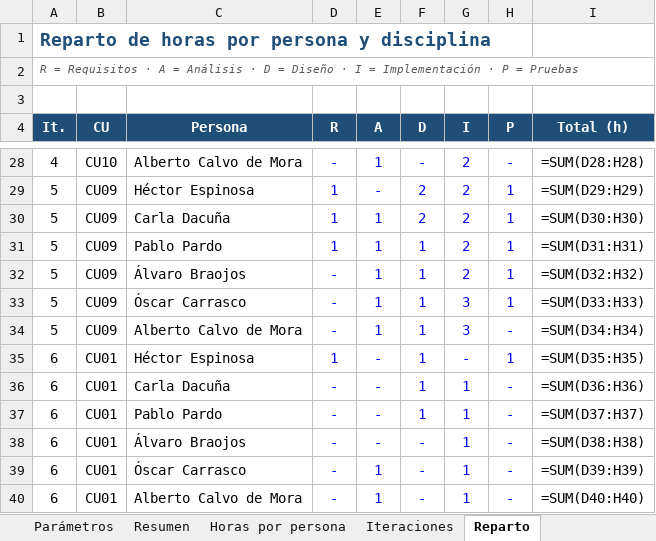
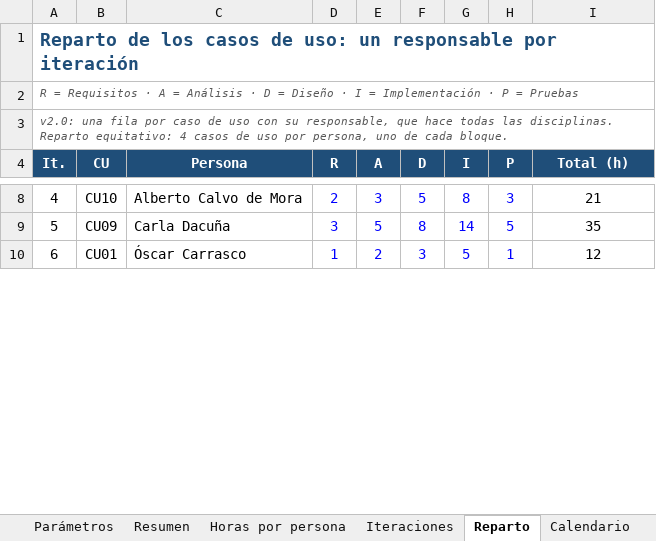
Before and after one commit to HectorEsp78/ISO26-ISO2-3B2.04, an Excel workbook: docs/planificacion/Planificacion_del_Proyecto.xlsx, sheet Reparto, drawn as a sheet; only a part is shown, gaps mark what is left out; values as stored, in another font and other column widths than the file's, no borders; formulas without a stored value are shown as written; removed rows and columns are numbered as before the commit, all else as after; the diff covers the shown part only; the diff names each change by its address in the sheet, - before the commit and + after, or states it on an @@ line.

```diff
--- a/docs/planificacion/Planificacion_del_Proyecto.xlsx (sheet Reparto)
+++ b/docs/planificacion/Planificacion_del_Proyecto.xlsx (sheet Reparto)
+sheet tab: Calendario
-A1 (It.): Reparto de horas por persona y disciplina
+A1 (It.): Reparto de los casos de uso: un responsable por iteración
-A3 (It.): (empty)
+A3 (It.): v2.0: una fila por caso de uso con su responsable, que hace todas las disciplinas. Reparto equitativo: 4 casos de uso por persona, uno de cada bloque.
-D8 (R): -
+D8 (R): 2
-E8 (A): 1
+E8 (A): 3
-F8 (D): -
+F8 (D): 5
-G8 (I): 2
+G8 (I): 8
-H8 (P): -
+H8 (P): 3
-I8 (Total (h)): =SUM(D28:H28)
+I8 (Total (h)): 21
-row 29: 5 | CU09 | Héctor Espinosa | 1 | - | 2 | 2 | 1 | =SUM(D29:H29)
-D9 (R): 1
+D9 (R): 3
-E9 (A): 1
+E9 (A): 5
-F9 (D): 2
+F9 (D): 8
-G9 (I): 2
+G9 (I): 14
-H9 (P): 1
+H9 (P): 5
-I9 (Total (h)): =SUM(D30:H30)
+I9 (Total (h)): 35
-row 31: 5 | CU09 | Pablo Pardo | 1 | 1 | 1 | 2 | 1 | =SUM(D31:H31)
-row 32: 5 | CU09 | Álvaro Braojos | - | 1 | 1 | 2 | 1 | =SUM(D32:H32)
-row 33: 5 | CU09 | Óscar Carrasco | - | 1 | 1 | 3 | 1 | =SUM(D33:H33)
-row 34: 5 | CU09 | Alberto Calvo de Mora | - | 1 | 1 | 3 | - | =SUM(D34:H34)
-C10 (Persona): Héctor Espinosa
+C10 (Persona): Óscar Carrasco
-E10 (A): -
+E10 (A): 2
-F10 (D): 1
+F10 (D): 3
-G10 (I): -
+G10 (I): 5
-I10 (Total (h)): =SUM(D35:H35)
+I10 (Total (h)): 12
-row 36: 6 | CU01 | Carla Dacuña | - | - | 1 | 1 | - | =SUM(D36:H36)
-row 37: 6 | CU01 | Pablo Pardo | - | - | 1 | 1 | - | =SUM(D37:H37)
-row 38: 6 | CU01 | Álvaro Braojos | - | - | - | 1 | - | =SUM(D38:H38)
-row 39: 6 | CU01 | Óscar Carrasco | - | 1 | - | 1 | - | =SUM(D39:H39)
-row 40: 6 | CU01 | Alberto Calvo de Mora | - | 1 | - | 1 | - | =SUM(D40:H40)
```
Also changed, not shown: 1 added row, 111 removed rows and 122 edited cells elsewhere in this sheet, sheet Iteraciones, sheet Horas por persona, sheet Resumen, sheet Parámetros, 6 other files.
